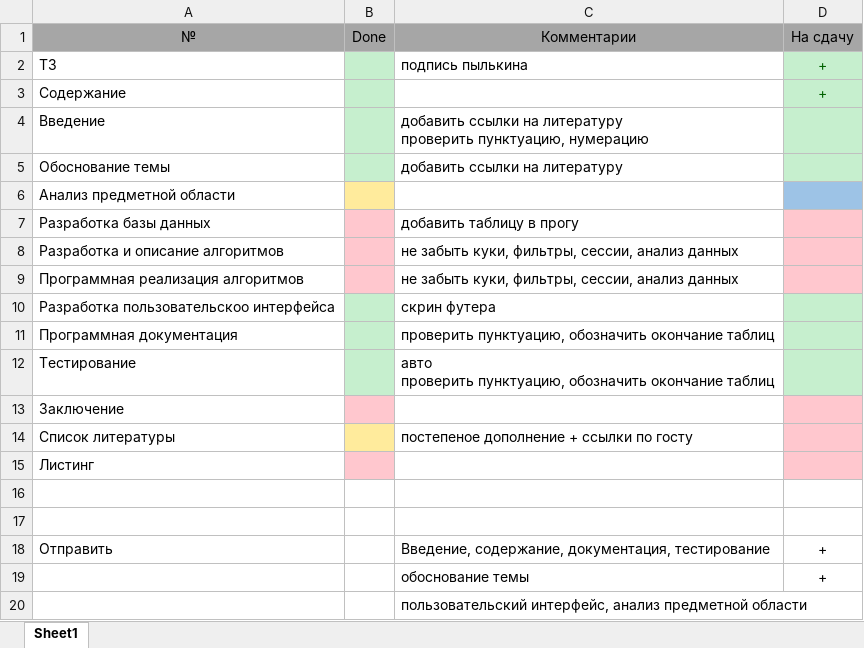
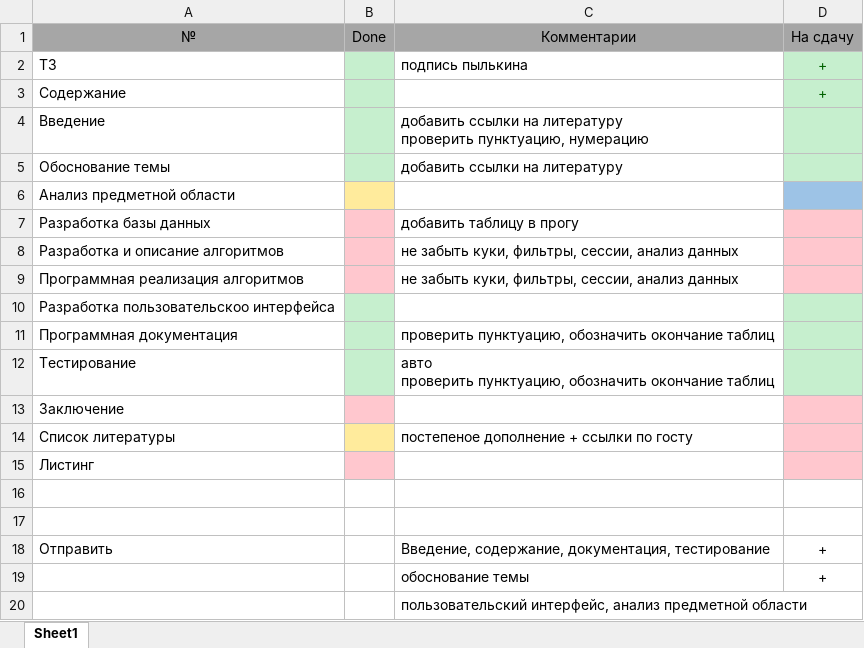
Before and after one commit to ElenaStepuro/Explanatory-note, an Excel workbook: current status.xlsx, sheet Sheet1, drawn as a sheet; values as stored, in another font and other column widths than the file's, no borders; the diff names each change by its address in the sheet, - before the commit and + after, or states it on an @@ line.

```diff
--- a/current status.xlsx (sheet Sheet1)
+++ b/current status.xlsx (sheet Sheet1)
-C10: скрин футера
+C10: (empty)
```
Also changed, not shown: 3 other files.
